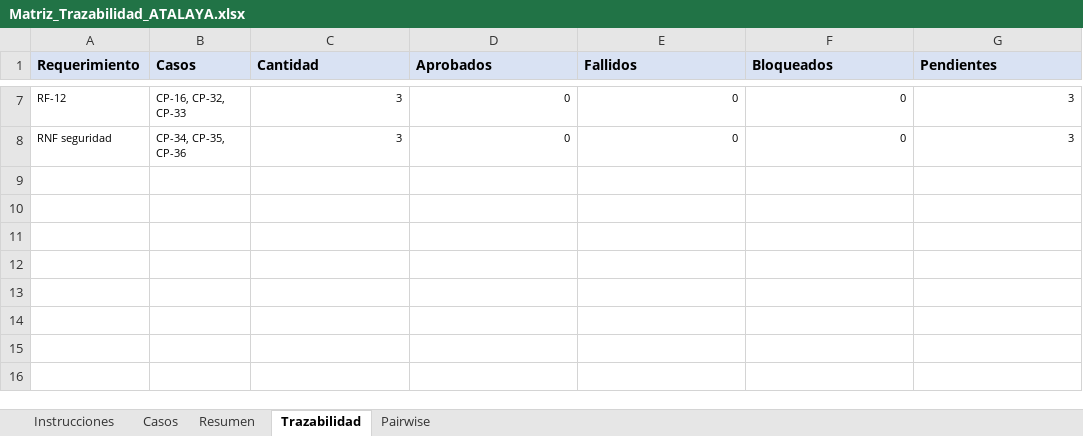
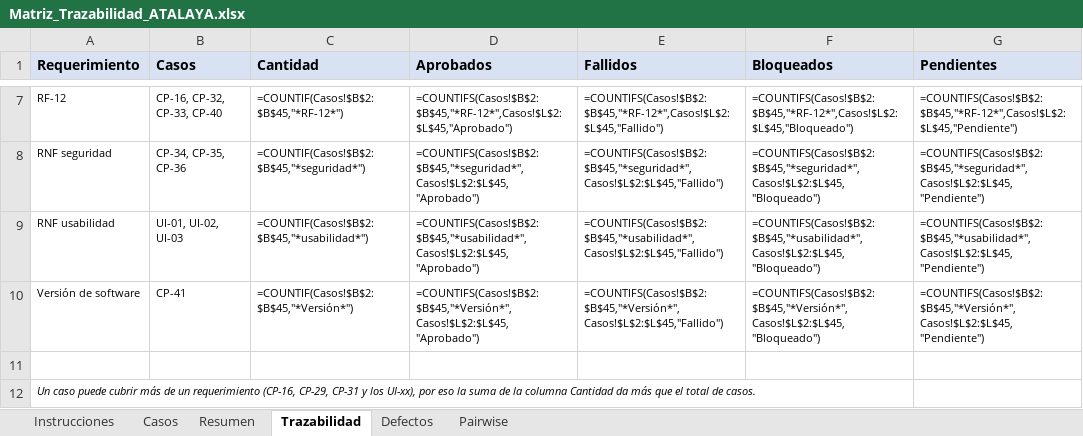
Before and after one commit to romacardozx/testing-project, an Excel workbook: docs/Matriz_Trazabilidad_ATALAYA.xlsx, sheet Trazabilidad, drawn as a sheet; only a part is shown, gaps mark what is left out; values as stored, in another font and other column widths than the file's, no borders; formulas without a stored value are shown as written; the diff covers the shown part only; the diff names each change by its address in the sheet, - before the commit and + after, or states it on an @@ line.

```diff
--- a/docs/Matriz_Trazabilidad_ATALAYA.xlsx (sheet Trazabilidad)
+++ b/docs/Matriz_Trazabilidad_ATALAYA.xlsx (sheet Trazabilidad)
+sheet tab: Defectos
-B7 (Casos): CP-16, CP-32, CP-33
+B7 (Casos): CP-16, CP-32, CP-33, CP-40
-C7 (Cantidad): 3
+C7 (Cantidad): =COUNTIF(Casos!$B$2:$B$45,"*RF-12*")
-D7 (Aprobados): 0
+D7 (Aprobados): =COUNTIFS(Casos!$B$2:$B$45,"*RF-12*",Casos!$L$2:$L$45,"Aprobado")
-E7 (Fallidos): 0
+E7 (Fallidos): =COUNTIFS(Casos!$B$2:$B$45,"*RF-12*",Casos!$L$2:$L$45,"Fallido")
-F7 (Bloqueados): 0
+F7 (Bloqueados): =COUNTIFS(Casos!$B$2:$B$45,"*RF-12*",Casos!$L$2:$L$45,"Bloqueado")
-G7 (Pendientes): 3
+G7 (Pendientes): =COUNTIFS(Casos!$B$2:$B$45,"*RF-12*",Casos!$L$2:$L$45,"Pendiente")
-C8 (Cantidad): 3
+C8 (Cantidad): =COUNTIF(Casos!$B$2:$B$45,"*seguridad*")
-D8 (Aprobados): 0
+D8 (Aprobados): =COUNTIFS(Casos!$B$2:$B$45,"*seguridad*",Casos!$L$2:$L$45,"Aprobado")
-E8 (Fallidos): 0
+E8 (Fallidos): =COUNTIFS(Casos!$B$2:$B$45,"*seguridad*",Casos!$L$2:$L$45,"Fallido")
-F8 (Bloqueados): 0
+F8 (Bloqueados): =COUNTIFS(Casos!$B$2:$B$45,"*seguridad*",Casos!$L$2:$L$45,"Bloqueado")
-G8 (Pendientes): 3
+G8 (Pendientes): =COUNTIFS(Casos!$B$2:$B$45,"*seguridad*",Casos!$L$2:$L$45,"Pendiente")
+row 9: RNF usabilidad | UI-01, UI-02, UI-03 | =COUNTIF(Casos!$B$2:$B$45,"*usabilidad*") | =COUNTIFS(Casos!$B$2:$B$45,"*usabilidad*",Casos!$L$2:$L$45,"Aprobado") | =COUNTIFS(Casos!$B$2:$B$45,"*usabilidad*",Casos!$L$2:$L$45,"Fallido") | =COUNTIFS(Casos!$B$2:$B$45,"*usabilidad*",Casos!$L$2:$L$45,"Bloqueado") | =COUNTIFS(Casos!$B$2:$B$45,"*usabilidad*",Casos!$L$2:$L$45,"Pendiente")
+row 10: Versión de software | CP-41 | =COUNTIF(Casos!$B$2:$B$45,"*Versión*") | =COUNTIFS(Casos!$B$2:$B$45,"*Versión*",Casos!$L$2:$L$45,"Aprobado") | =COUNTIFS(Casos!$B$2:$B$45,"*Versión*",Casos!$L$2:$L$45,"Fallido") | =COUNTIFS(Casos!$B$2:$B$45,"*Versión*",Casos!$L$2:$L$45,"Bloqueado") | =COUNTIFS(Casos!$B$2:$B$45,"*Versión*",Casos!$L$2:$L$45,"Pendiente")
+row 11: (empty)
+row 12: Un caso puede cubrir más de un requerimiento (CP-16, CP-29, CP-31 y los UI-xx), por eso la suma de la columna Cantidad da más que el total de casos.
```
Also changed, not shown: 29 edited cells elsewhere in this sheet, sheet Casos, sheet Resumen, sheet Pairwise, sheet Instrucciones, charts or pictures, 38 other files.
